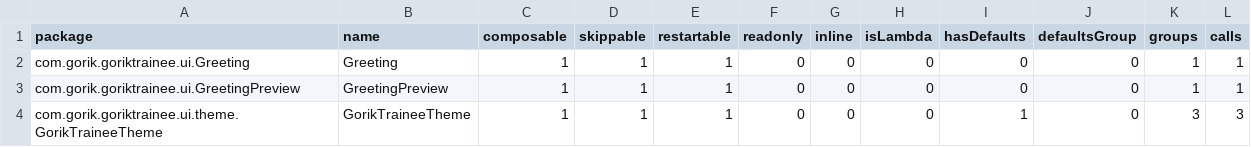
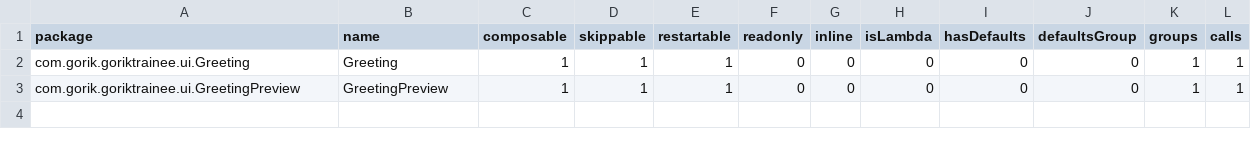
Before and after one commit to gorik0/gorik_on_fit, a CSV file: app/reports/app_debug-composables.csv, drawn as a sheet.

```diff
--- a/app/reports/app_debug-composables.csv
+++ b/app/reports/app_debug-composables.csv
@@ -3,2 +3 @@ com.gorik.goriktrainee.ui.Greeting,Greeting,1,1,1,0,0,0,0,0,1,1,
 com.gorik.goriktrainee.ui.GreetingPreview,GreetingPreview,1,1,1,0,0,0,0,0,1,1,
-com.gorik.goriktrainee.ui.theme.GorikTraineeTheme,GorikTraineeTheme,1,1,1,0,0,0,1,0,3,3,
```
Also changed, not shown: 19 other files.
